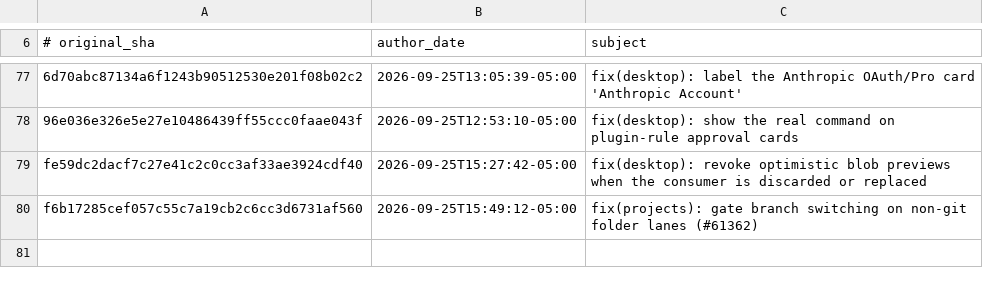
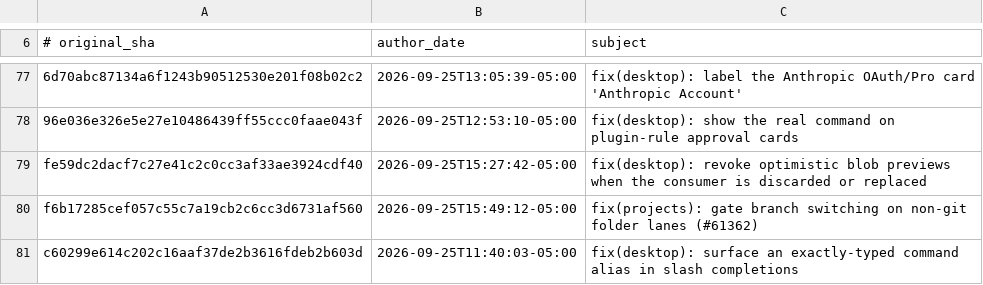
Before and after one commit to 012youngone/hermes-agent, a TSV file: contributors/reattributed.tsv, drawn as a sheet; only a part is shown, gaps mark what is left out; the diff names each change by its address in the sheet, - before the commit and + after, or states it on an @@ line.

Commit message:
chore(attribution): re-attribute c60299e614 to OutThisLife
Original: c60299e614c202c16aaf37de2b3616fdeb2b603d
Subject:  fix(desktop): surface an exactly-typed command alias in slash completions

The original commit was authored as `Hermes Agent <agent@hermes.local>`,
an unverifiable address, so GitHub credited it to no one. This commit
restores attribution to its author; it changes no code.

Re-attributes: c60299e614c202c16aaf37de2b3616fdeb2b603d

```diff
--- a/contributors/reattributed.tsv
+++ b/contributors/reattributed.tsv
+row 81: c60299e614c202c16aaf37de2b3616fdeb2b603d | 2026-09-25T11:40:03-05:00 | fix(desktop): surface an exactly-typed command alias in slash completions
```
